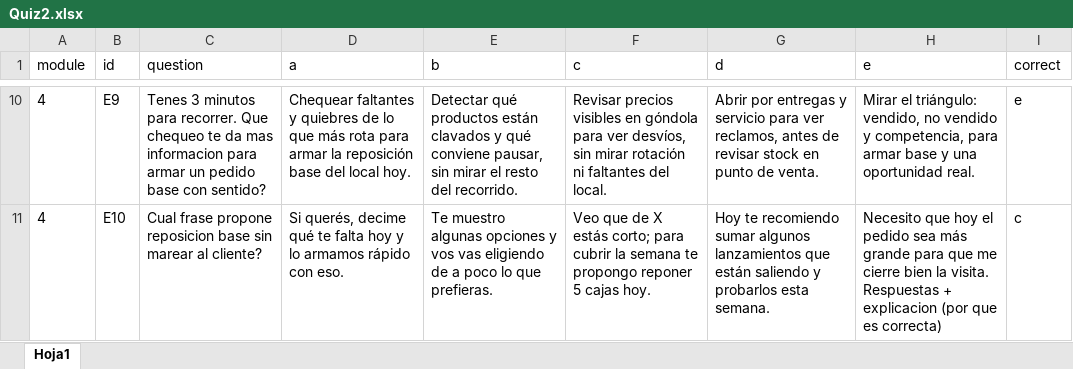
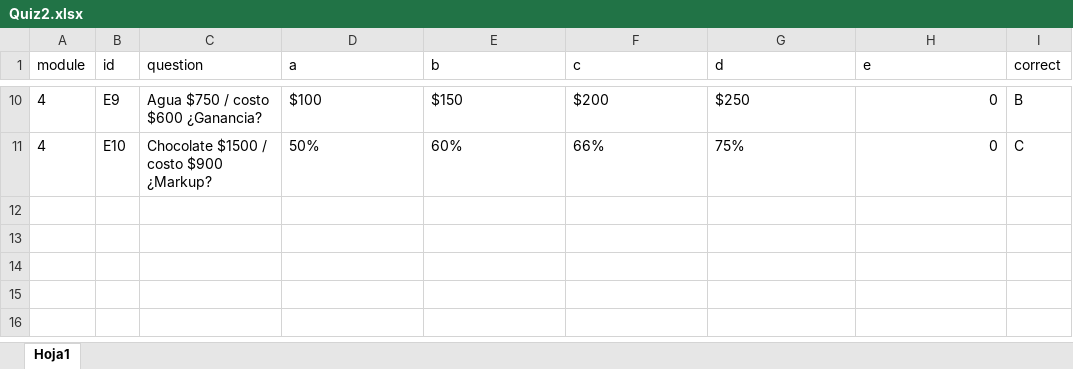
Before and after one commit to SantiagoPQ2/Web, an Excel workbook: public/Quiz2.xlsx, sheet Hoja1, drawn as a sheet; only a part is shown, gaps mark what is left out; values as stored, in another font and other column widths than the file's, no borders; the diff covers the shown part only; the diff names each change by its address in the sheet, - before the commit and + after, or states it on an @@ line.

```diff
--- a/public/Quiz2.xlsx (sheet Hoja1)
+++ b/public/Quiz2.xlsx (sheet Hoja1)
-C10 (question): Tenes 3 minutos para recorrer. Que chequeo te da mas informacion para armar un pedido base con sentido?
+C10 (question): Agua $750 / costo $600 ¿Ganancia?
-D10 (a): Chequear faltantes y quiebres de lo que más rota para armar la reposición base del local hoy.
+D10 (a): $100
-E10 (b): Detectar qué productos están clavados y qué conviene pausar, sin mirar el resto del recorrido.
+E10 (b): $150
-F10 (c): Revisar precios visibles en góndola para ver desvíos, sin mirar rotación ni faltantes del local.
+F10 (c): $200
-G10 (d): Abrir por entregas y servicio para ver reclamos, antes de revisar stock en punto de venta.
+G10 (d): $250
-H10 (e): Mirar el triángulo: vendido, no vendido y competencia, para armar base y una oportunidad real.
+H10 (e): 0
-I10 (correct): e
+I10 (correct): B
-C11 (question): Cual frase propone reposicion base sin marear al cliente?
+C11 (question): Chocolate $1500 / costo $900 ¿Markup?
-D11 (a): Si querés, decime qué te falta hoy y lo armamos rápido con eso.
+D11 (a): 50%
-E11 (b): Te muestro algunas opciones y vos vas eligiendo de a poco lo que prefieras.
+E11 (b): 60%
-F11 (c): Veo que de X estás corto; para cubrir la semana te propongo reponer 5 cajas hoy.
+F11 (c): 66%
-G11 (d): Hoy te recomiendo sumar algunos lanzamientos que están saliendo y probarlos esta semana.
+G11 (d): 75%
-H11 (e): Necesito que hoy el pedido sea más grande para que me cierre bien la visita. Respuestas + explicacion (por que es correcta)
+H11 (e): 0
-I11 (correct): c
+I11 (correct): C
```
Also changed, not shown: 56 edited cells elsewhere in this sheet, public/Quiz.xlsx.
